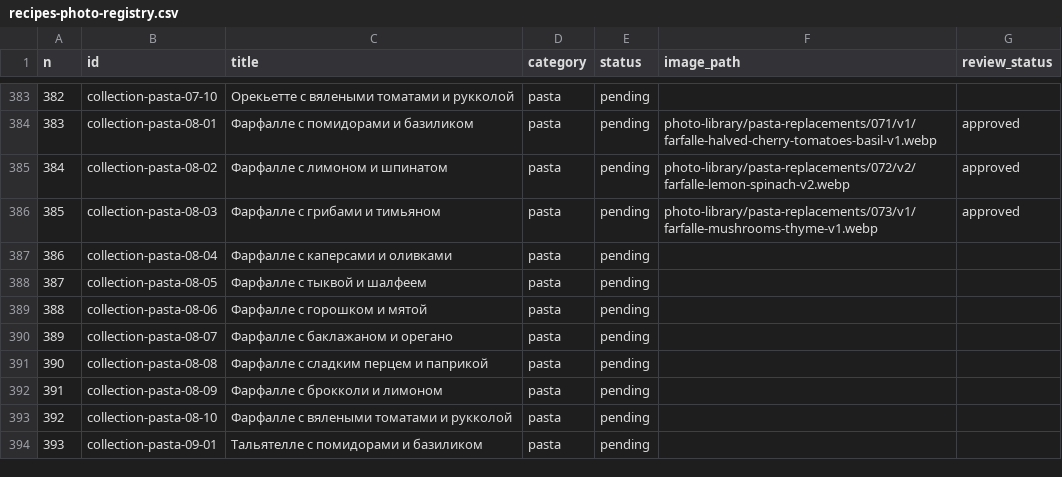
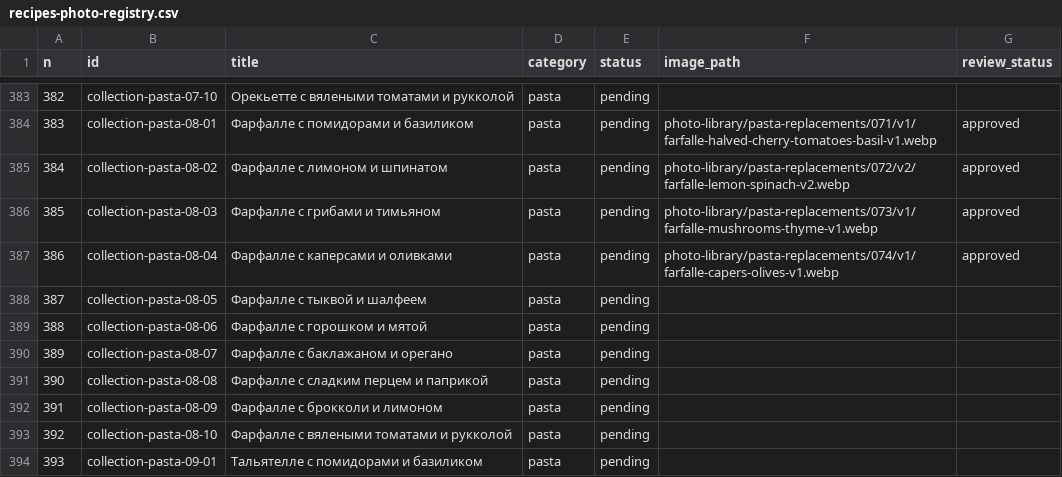
Before and after one commit to semen89852698936-create/snachala-uzhin, a CSV file: photo-library/recipes-photo-registry.csv, drawn as a sheet; only a part is shown, gaps mark what is left out.

Commit message:
photos(pasta): register approved #74 WebP

```diff
--- a/photo-library/recipes-photo-registry.csv
+++ b/photo-library/recipes-photo-registry.csv
@@ -386,3 +386,3 @@ n,id,title,category,status,image_path,review_status
 "385","collection-pasta-08-03","Фарфалле с грибами и тимьяном","pasta","pending","photo-library/pasta-replacements/073/v1/farfalle-mushrooms-thyme-v1.webp","approved"
-"386","collection-pasta-08-04","Фарфалле с каперсами и оливками","pasta","pending","",""
+"386","collection-pasta-08-04","Фарфалле с каперсами и оливками","pasta","pending","photo-library/pasta-replacements/074/v1/farfalle-capers-olives-v1.webp","approved"
 "387","collection-pasta-08-05","Фарфалле с тыквой и шалфеем","pasta","pending","",""
```
